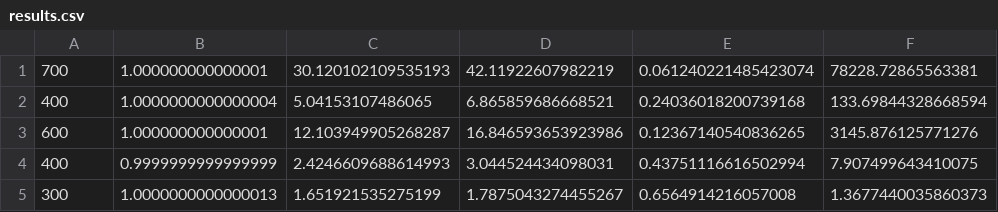
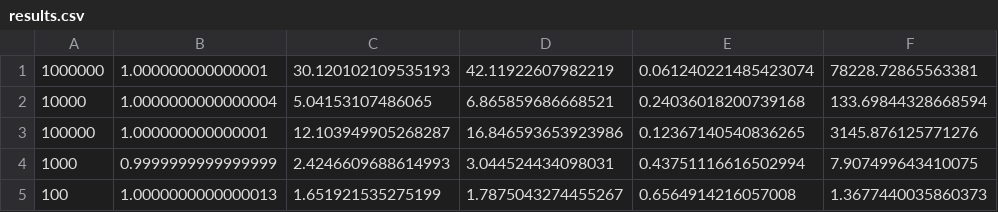
Before and after one commit to FerranRMascaro/MQNCSU_Gross-Pitaevskii, a CSV file: results.csv, drawn as a sheet; only a part is shown; the diff names each change by its address in the sheet, - before the commit and + after, or states it on an @@ line.

```diff
--- a/results.csv
+++ b/results.csv
-A1: 700
+A1: 1000000
-A2: 400
+A2: 10000
-A3: 600
+A3: 100000
-A4: 400
+A4: 1000
-A5: 300
+A5: 100
```
Also changed, not shown: 1 other file.
